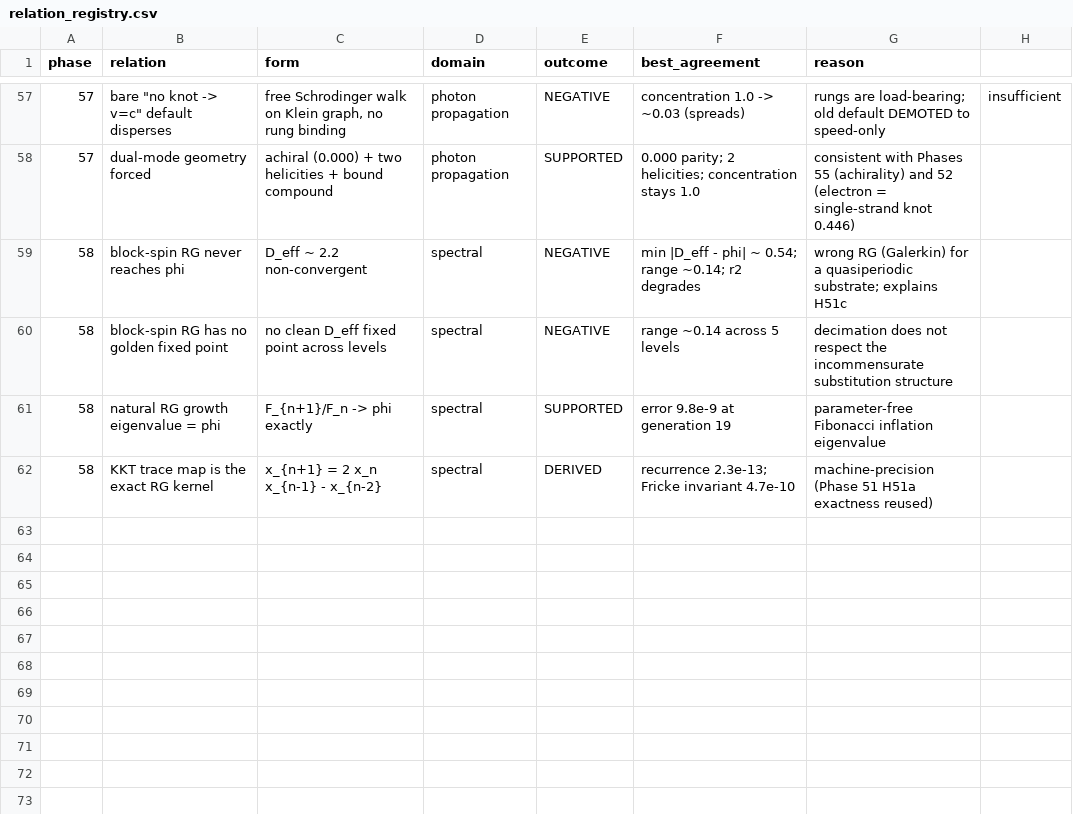
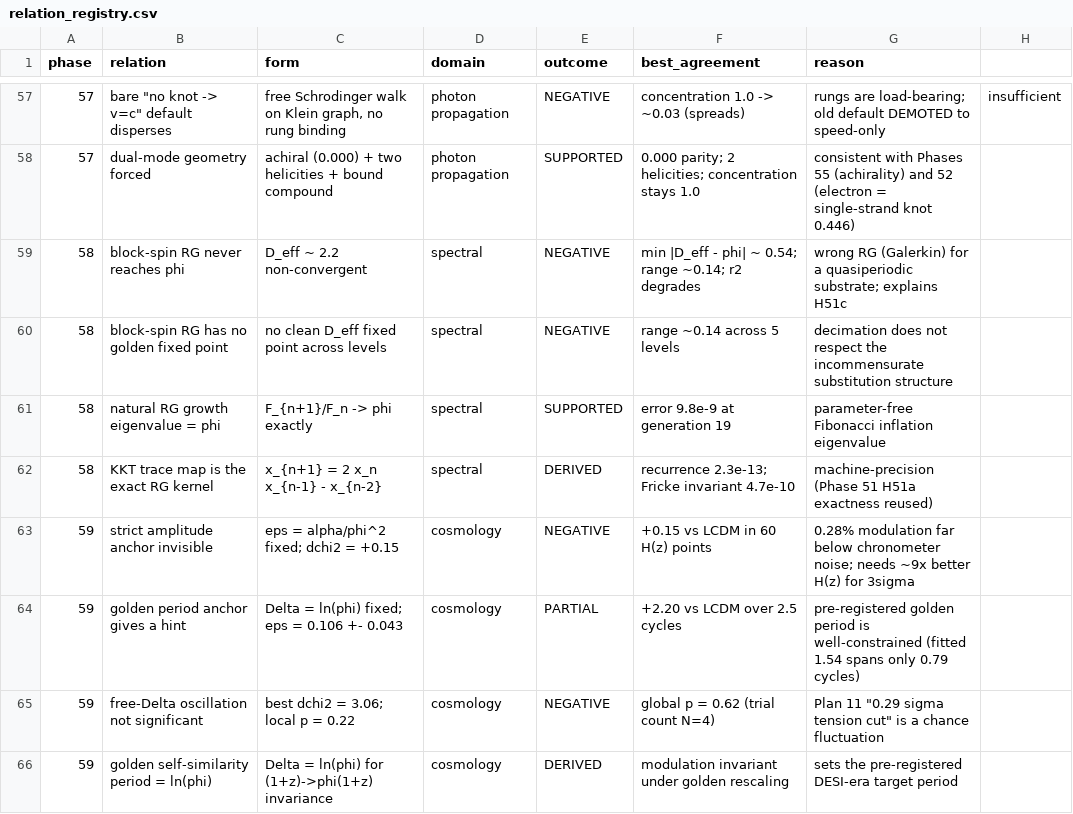
Before and after one commit to MaryTheadoor/IST-workspace-, a CSV file: code/outputs/phase54/relation_registry.csv, drawn as a sheet; only a part is shown, gaps mark what is left out; the diff names each change by its address in the sheet, - before the commit and + after, or states it on an @@ line.

Commit message:
feat: Phase 59 pre-registered, look-elsewhere-accounted audit of Plan 11 time-crystal dark energy

```diff
--- a/code/outputs/phase54/relation_registry.csv
+++ b/code/outputs/phase54/relation_registry.csv
+row 63: 59 | strict amplitude anchor invisible | eps = alpha/phi^2 fixed; dchi2 = +0.15 | cosmology | NEGATIVE | +0.15 vs LCDM in 60 H(z) points | 0.28% modulation far below chronometer noise; needs ~9x better H(z) for 3sigma
+row 64: 59 | golden period anchor gives a hint | Delta = ln(phi) fixed; eps = 0.106 +- 0.043 | cosmology | PARTIAL | +2.20 vs LCDM over 2.5 cycles | pre-registered golden period is well-constrained (fitted 1.54 spans only 0.79 cycles)
+row 65: 59 | free-Delta oscillation not significant | best dchi2 = 3.06; local p = 0.22 | cosmology | NEGATIVE | global p = 0.62 (trial count N=4) | Plan 11 "0.29 sigma tension cut" is a chance fluctuation
+row 66: 59 | golden self-similarity period = ln(phi) | Delta = ln(phi) for (1+z)->phi(1+z) invariance | cosmology | DERIVED | modulation invariant under golden rescaling | sets the pre-registered DESI-era target period
```
Also changed, not shown: 7 other files.
